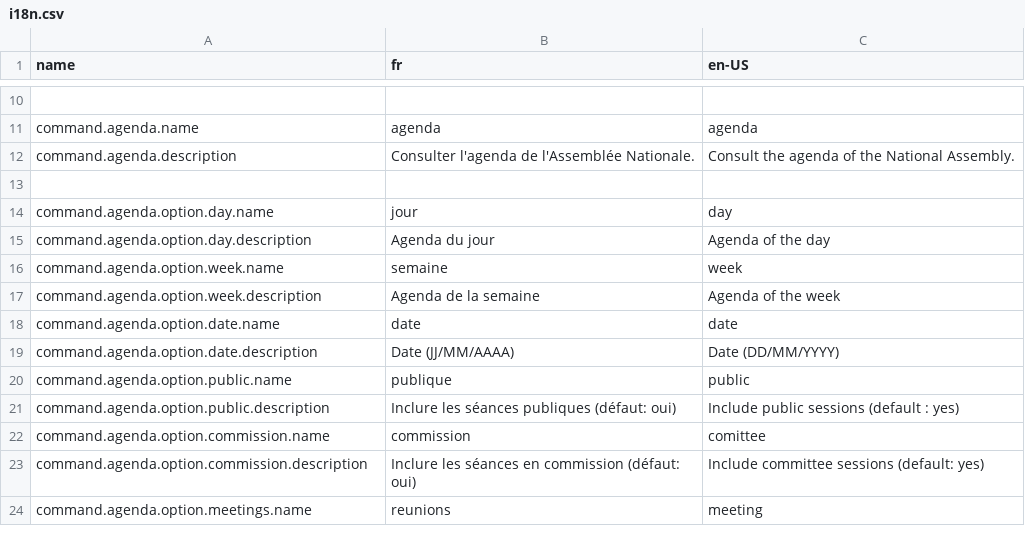
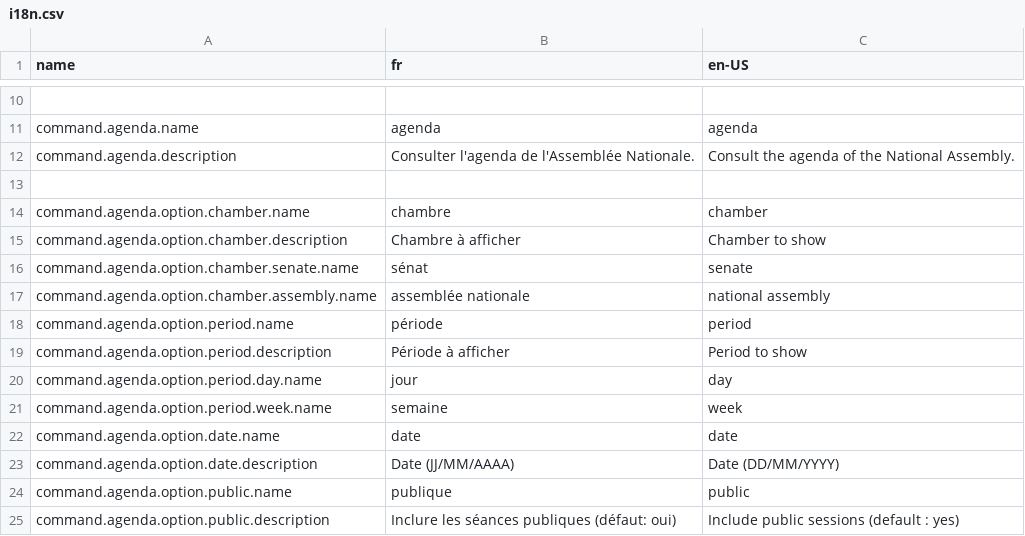
Before and after one commit to M4xi1m3/legibot, a CSV file: src/i18n.csv, drawn as a sheet; only a part is shown, gaps mark what is left out; the shorter side is filled out with more unchanged rows.

Commit message:
[commands/agenda] Added senate agenda

```diff
--- a/src/i18n.csv
+++ b/src/i18n.csv
@@ -13,6 +13,10 @@ command.agenda.description,Consulter l'agenda de l'Assemblée Nationale.,Consult
 ,,
-command.agenda.option.day.name,jour,day
-command.agenda.option.day.description,Agenda du jour,Agenda of the day
-command.agenda.option.week.name,semaine,week
-command.agenda.option.week.description,Agenda de la semaine,Agenda of the week
+command.agenda.option.chamber.name,chambre,chamber
+command.agenda.option.chamber.description,Chambre à afficher,Chamber to show
+command.agenda.option.chamber.senate.name,sénat,senate
+command.agenda.option.chamber.assembly.name,assemblée nationale,national assembly
+command.agenda.option.period.name,période,period
+command.agenda.option.period.description,Période à afficher,Period to show
+command.agenda.option.period.day.name,jour,day
+command.agenda.option.period.week.name,semaine,week
 command.agenda.option.date.name,date,date
```
Also changed, not shown: 1 other file.
